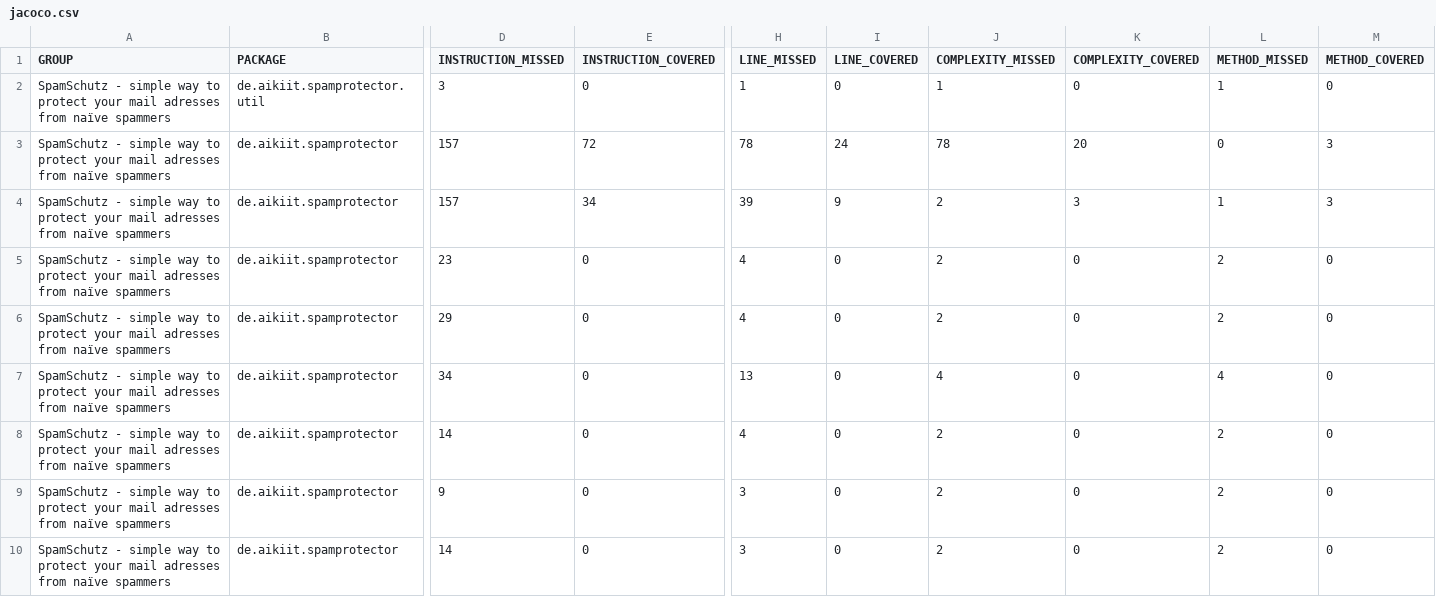
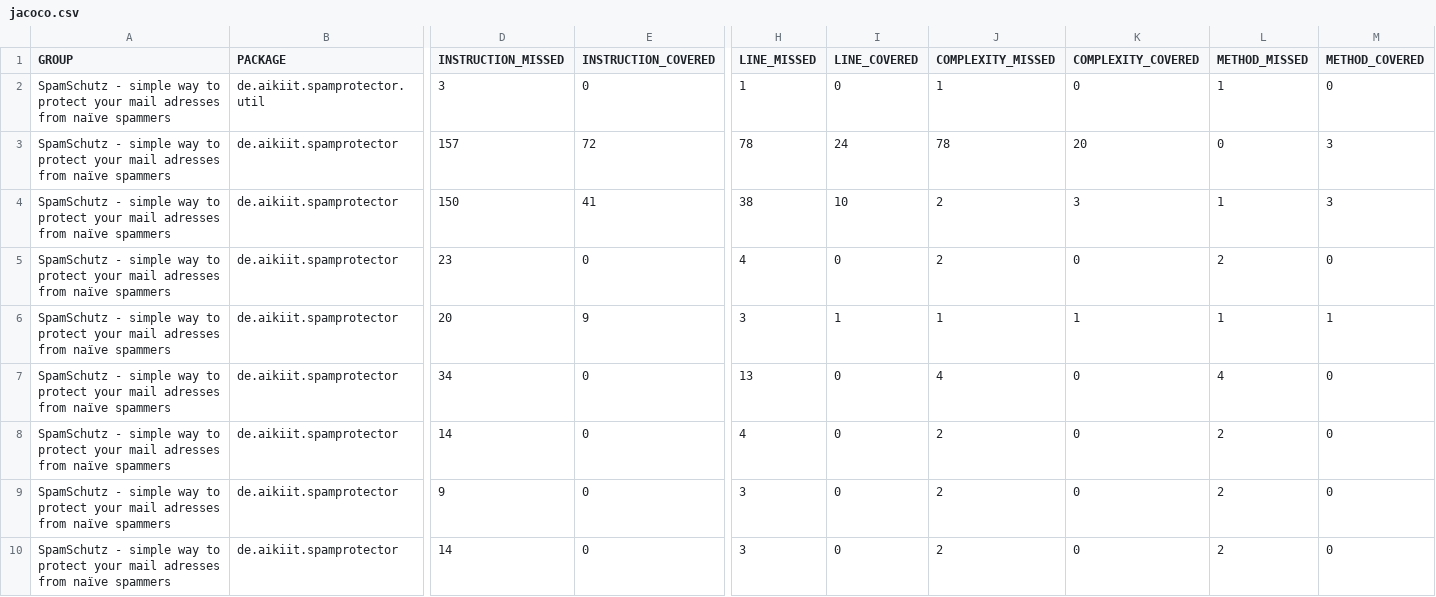
Before and after one commit to ottlinger/spamschutz, a CSV file: jacoco/jacoco.csv, drawn as a sheet; only a part is shown, gaps mark what is left out; the diff names each change by its address in the sheet, - before the commit and + after, or states it on an @@ line.

```diff
--- a/jacoco/jacoco.csv
+++ b/jacoco/jacoco.csv
-D4 (INSTRUCTION_MISSED): 157
+D4 (INSTRUCTION_MISSED): 150
-E4 (INSTRUCTION_COVERED): 34
+E4 (INSTRUCTION_COVERED): 41
-H4 (LINE_MISSED): 39
+H4 (LINE_MISSED): 38
-I4 (LINE_COVERED): 9
+I4 (LINE_COVERED): 10
-D6 (INSTRUCTION_MISSED): 29
+D6 (INSTRUCTION_MISSED): 20
-E6 (INSTRUCTION_COVERED): 0
+E6 (INSTRUCTION_COVERED): 9
-H6 (LINE_MISSED): 4
+H6 (LINE_MISSED): 3
-I6 (LINE_COVERED): 0
+I6 (LINE_COVERED): 1
-J6 (COMPLEXITY_MISSED): 2
+J6 (COMPLEXITY_MISSED): 1
-K6 (COMPLEXITY_COVERED): 0
+K6 (COMPLEXITY_COVERED): 1
-L6 (METHOD_MISSED): 2
+L6 (METHOD_MISSED): 1
-M6 (METHOD_COVERED): 0
+M6 (METHOD_COVERED): 1
```
Also changed, not shown: 40 other files.
